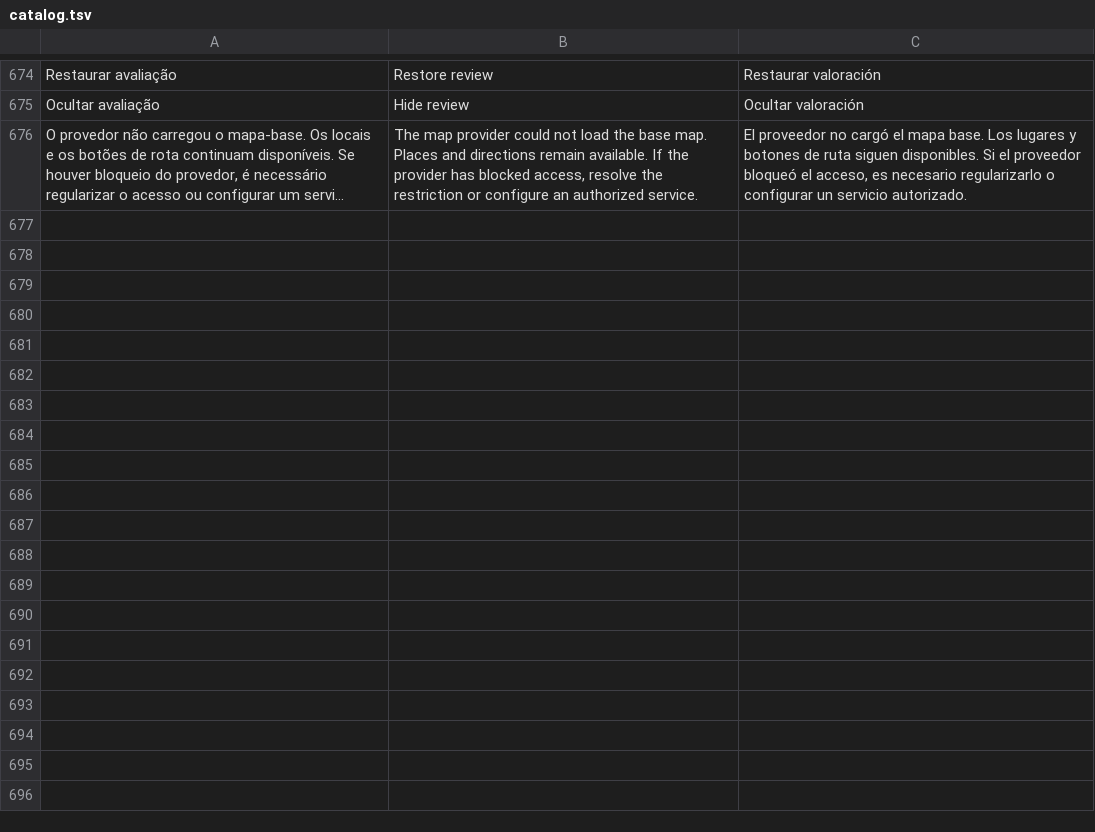
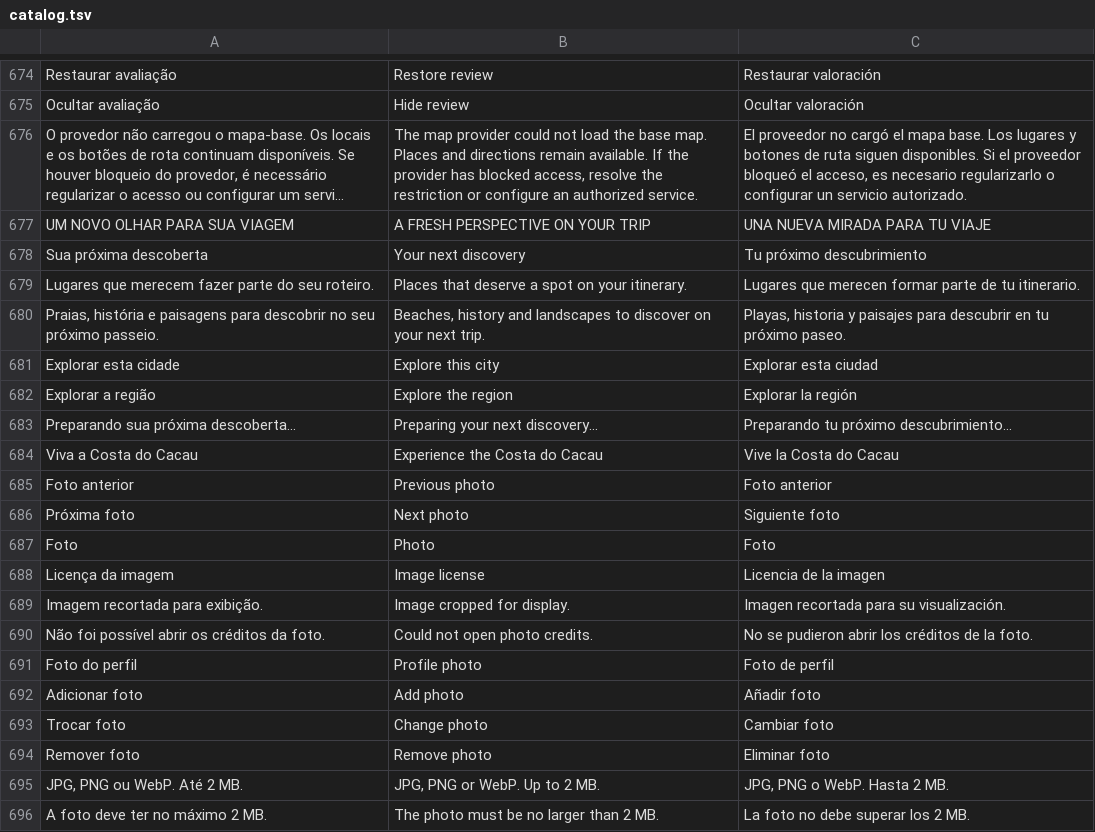
Before and after one commit to brunoschumacherf/cacautrip-mobile, a TSV file: src/i18n/catalog.tsv, drawn as a sheet; only a part is shown, gaps mark what is left out; long unchanged cells end in …; the diff covers the shown part only; the diff names each change by its address in the sheet, - before the commit and + after, or states it on an @@ line.

```diff
--- a/src/i18n/catalog.tsv
+++ b/src/i18n/catalog.tsv
+row 677: UM NOVO OLHAR PARA SUA VIAGEM | A FRESH PERSPECTIVE ON YOUR TRIP | UNA NUEVA MIRADA PARA TU VIAJE
+row 678: Sua próxima descoberta | Your next discovery | Tu próximo descubrimiento
+row 679: Lugares que merecem fazer parte do seu roteiro. | Places that deserve a spot on your itinerary. | Lugares que merecen formar parte de tu itinerario.
+row 680: Praias, história e paisagens para descobrir no seu próximo passeio. | Beaches, history and landscapes to discover on your next trip. | Playas, historia y paisajes para descubrir en tu próximo paseo.
+row 681: Explorar esta cidade | Explore this city | Explorar esta ciudad
+row 682: Explorar a região | Explore the region | Explorar la región
+row 683: Preparando sua próxima descoberta… | Preparing your next discovery… | Preparando tu próximo descubrimiento…
+row 684: Viva a Costa do Cacau | Experience the Costa do Cacau | Vive la Costa do Cacau
+row 685: Foto anterior | Previous photo | Foto anterior
+row 686: Próxima foto | Next photo | Siguiente foto
+row 687: Foto | Photo | Foto
+row 688: Licença da imagem | Image license | Licencia de la imagen
+row 689: Imagem recortada para exibição. | Image cropped for display. | Imagen recortada para su visualización.
+row 690: Não foi possível abrir os créditos da foto. | Could not open photo credits. | No se pudieron abrir los créditos de la foto.
+row 691: Foto do perfil | Profile photo | Foto de perfil
+row 692: Adicionar foto | Add photo | Añadir foto
+row 693: Trocar foto | Change photo | Cambiar foto
+row 694: Remover foto | Remove photo | Eliminar foto
+row 695: JPG, PNG ou WebP. Até 2 MB. | JPG, PNG or WebP. Up to 2 MB. | JPG, PNG o WebP. Hasta 2 MB.
+row 696: A foto deve ter no máximo 2 MB. | The photo must be no larger than 2 MB. | La foto no debe superar los 2 MB.
```
Also changed, not shown: 36 added rows elsewhere in this file, 28 other files.
